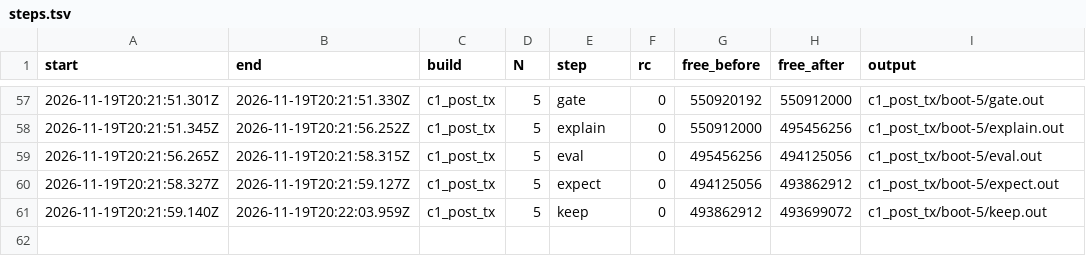
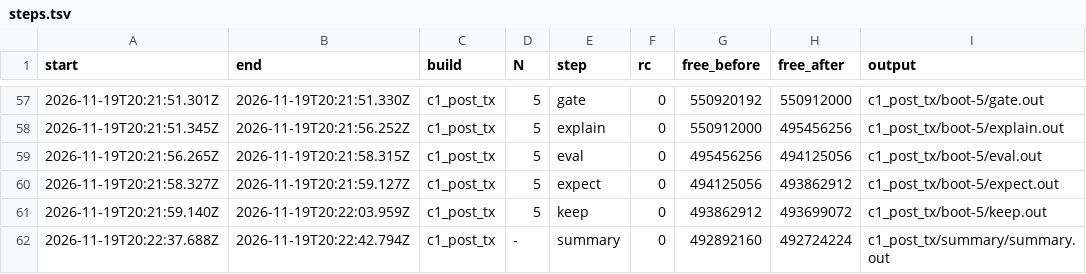
Before and after one commit to wookjaeya/Shape-Perf, a TSV file: research/cfs_procrace/records/closure-boots-20261119/c1_post_tx/steps.tsv, drawn as a sheet; only a part is shown, gaps mark what is left out.

```diff
--- a/research/cfs_procrace/records/closure-boots-20261119/c1_post_tx/steps.tsv
+++ b/research/cfs_procrace/records/closure-boots-20261119/c1_post_tx/steps.tsv
@@ -61 +61,2 @@ start	end	build	N	step	rc	free_before	free_after	output
 2026-11-19T20:21:59.140Z	2026-11-19T20:22:03.959Z	c1_post_tx	5	keep	0	493862912	493699072	c1_post_tx/boot-5/keep.out
+2026-11-19T20:22:37.688Z	2026-11-19T20:22:42.794Z	c1_post_tx	-	summary	0	492892160	492724224	c1_post_tx/summary/summary.out
```
Also changed, not shown: 11 other files.
